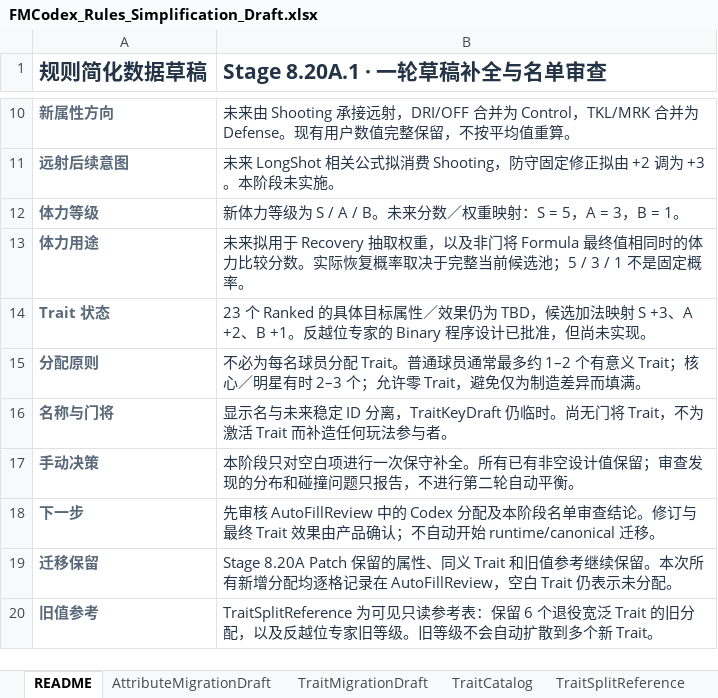
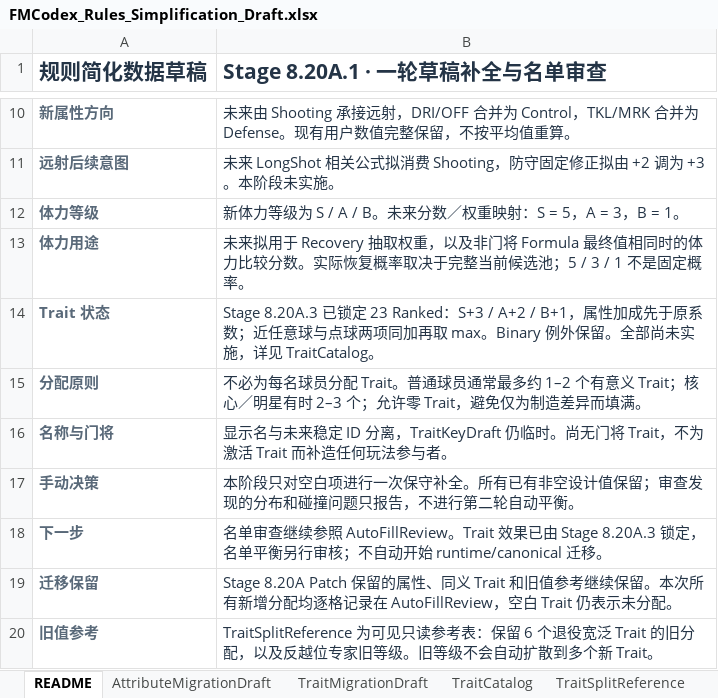
Before and after one commit to Lucho34/FMCodex, an Excel workbook: ContentSource/PlayerContent/FMCodex_Rules_Simplification_Draft.xlsx, sheet README, drawn as a sheet; only a part is shown, gaps mark what is left out; values as stored, in another font and other column widths than the file's, no borders; the diff names each change by its address in the sheet, - before the commit and + after, or states it on an @@ line.

Commit message:
Stage 8.20A.3: lock ranked trait effect contract
Stage 8.20A.3: lock ranked trait effect contract

```diff
--- a/ContentSource/PlayerContent/FMCodex_Rules_Simplification_Draft.xlsx (sheet README)
+++ b/ContentSource/PlayerContent/FMCodex_Rules_Simplification_Draft.xlsx (sheet README)
-B14 (Stage 8.20A.1 · 一轮草稿补全与名单审查): 23 个 Ranked 的具体目标属性／效果仍为 TBD，候选加法映射 S +3、A +2、B +1。反越位专家的 Binary 程序设计已批准，但尚未实现。
+B14 (Stage 8.20A.1 · 一轮草稿补全与名单审查): Stage 8.20A.3 已锁定 23 Ranked：S+3 / A+2 / B+1，属性加成先于原系数；近任意球与点球两项同加再取 max。Binary 例外保留。全部尚未实施，详见 TraitCatalog。
-B18 (Stage 8.20A.1 · 一轮草稿补全与名单审查): 先审核 AutoFillReview 中的 Codex 分配及本阶段名单审查结论。修订与最终 Trait 效果由产品确认；不自动…
+B18 (Stage 8.20A.1 · 一轮草稿补全与名单审查): 名单审查继续参照 AutoFillReview。Trait 效果已由 Stage 8.20A.3 锁定，名单平衡另行审核；不自动…
```
Also changed, not shown: sheet TraitCatalog, 3 other files.
